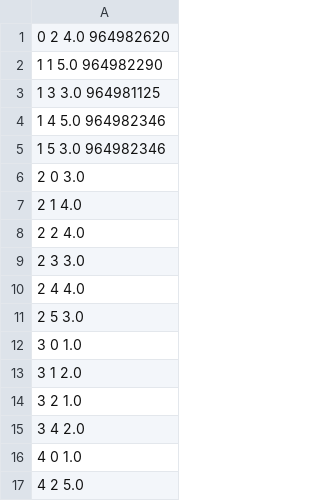
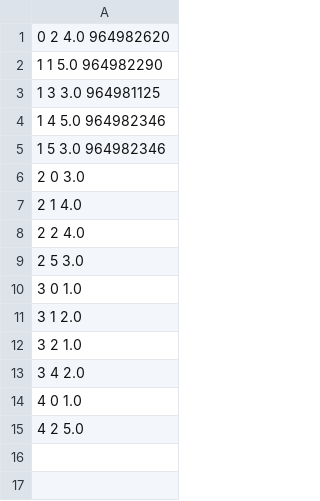
Before and after one commit to jijiwawa/graduation-project-, a CSV file: prepare_datasets/Hybird_data.csv_train.csv, drawn as a sheet.

```diff
--- a/prepare_datasets/Hybird_data.csv_train.csv
+++ b/prepare_datasets/Hybird_data.csv_train.csv
@@ -8,4 +8,2 @@
 2    2    4.0
-2    3    3.0
-2    4    4.0
 2    5    3.0
```
Also changed, not shown: 3 other files.
